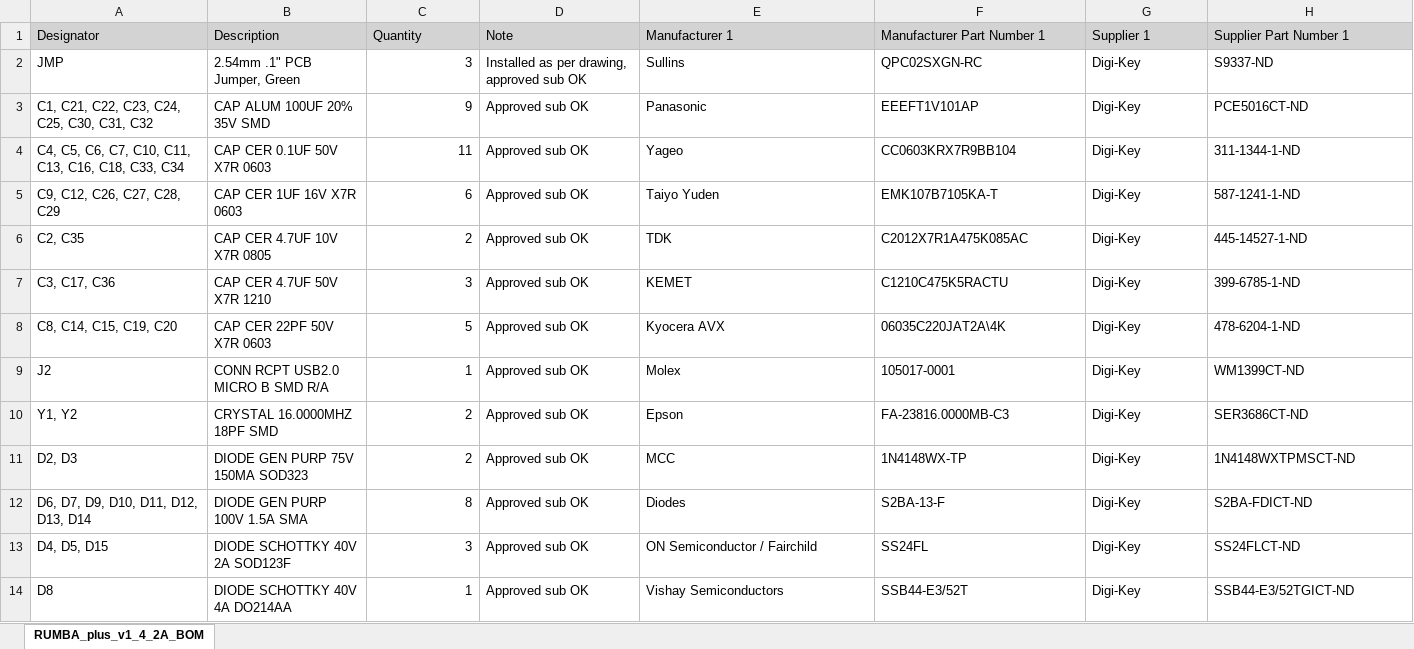
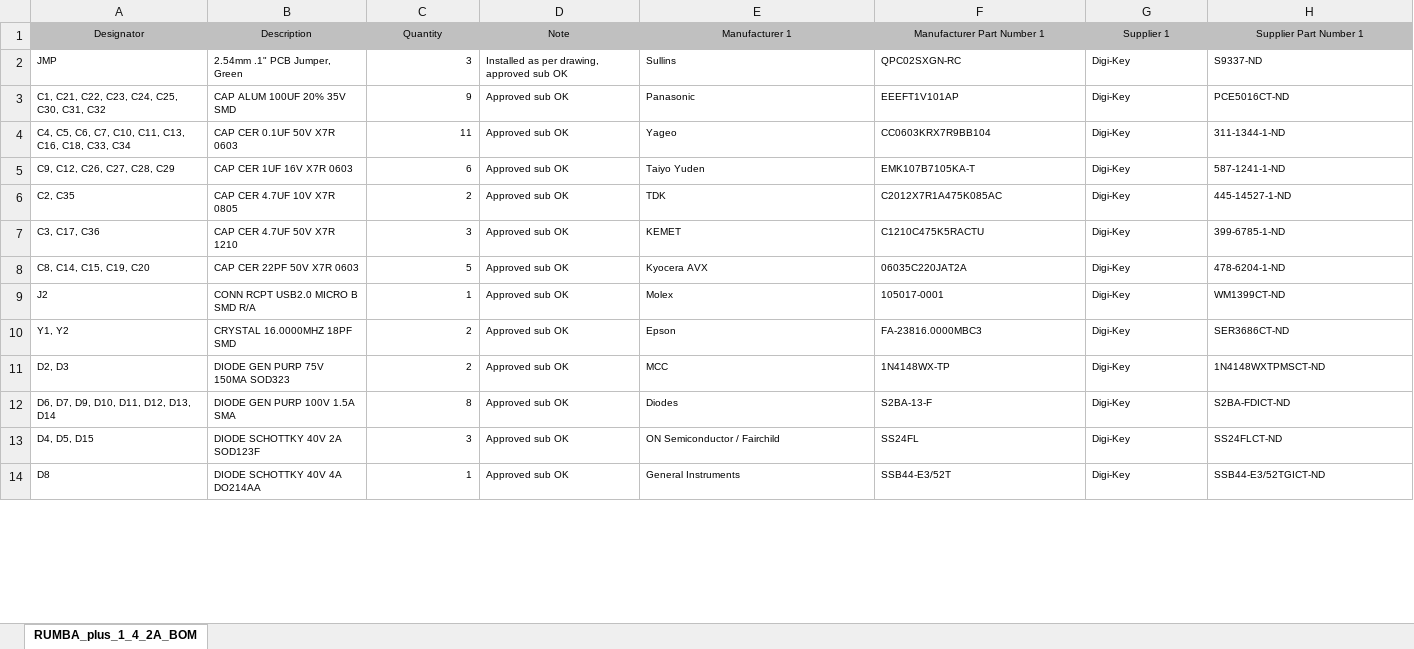
Before and after one commit to Aus3D/RUMBA-Plus, an Excel workbook: Source/Outputs/RUMBA_plus_v1_4_2A_BOM.xlsx, sheet RUMBA_plus_1_4_2A_BOM, drawn as a sheet; only a part is shown; values as stored, in another font and other column widths than the file's, no borders; the diff covers the shown part only; the diff names each change by its address in the sheet, - before the commit and + after, or states it on an @@ line.

```diff
--- a/Source/Outputs/RUMBA_plus_v1_4_2A_BOM.xlsx (sheet RUMBA_plus_1_4_2A_BOM)
+++ b/Source/Outputs/RUMBA_plus_v1_4_2A_BOM.xlsx (sheet RUMBA_plus_1_4_2A_BOM)
-sheet tab: RUMBA_plus_v1_4_2A_BOM
+sheet tab: RUMBA_plus_1_4_2A_BOM
@@ A1:H14 text size: smaller @@
-A1:H1 alignment: left
+A1:H1 alignment: center
-F8 (Manufacturer Part Number 1): 06035C220JAT2A\4K
+F8 (Manufacturer Part Number 1): 06035C220JAT2A
-F10 (Manufacturer Part Number 1): FA-23816.0000MB-C3
+F10 (Manufacturer Part Number 1): FA-23816.0000MBC3
-E14 (Manufacturer 1): Vishay Semiconductors
+E14 (Manufacturer 1): General Instruments
```
Also changed, not shown: 5 edited cells and cell formats elsewhere in this sheet, 10 other files.
